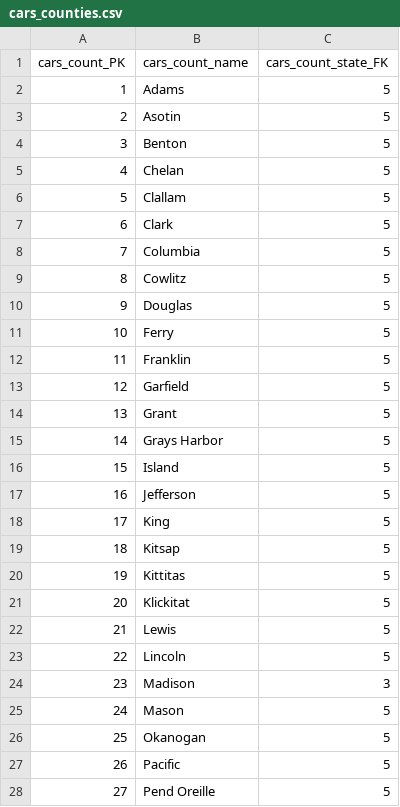
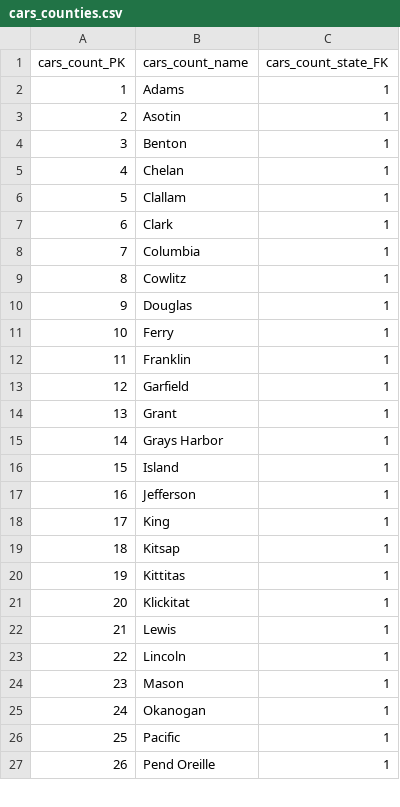
Before and after one commit to zarcot87/IFDC0112, a CSV file: EDA/cars/cars_counties.csv, drawn as a sheet; only a part is shown; removed rows and columns are numbered as before the commit, all else as after; the diff covers the shown part only; the diff names each change by its address in the sheet, - before the commit and + after, or states it on an @@ line.

```diff
--- a/EDA/cars/cars_counties.csv
+++ b/EDA/cars/cars_counties.csv
-C2:C23 (cars_count_state_FK): 5
+C2:C23 (cars_count_state_FK): 1
-row 24: 23 | Madison | 3
@@ column A (cars_count_PK) renumbered from row 24 down @@
-C24:C27 (cars_count_state_FK): 5
+C24:C27 (cars_count_state_FK): 1
```
Also changed, not shown: 3 removed rows and 13 edited cells elsewhere in this file, EDA/cars/cars_cities.csv, EDA/cars/cars_legislative.csv, 11 other files.
